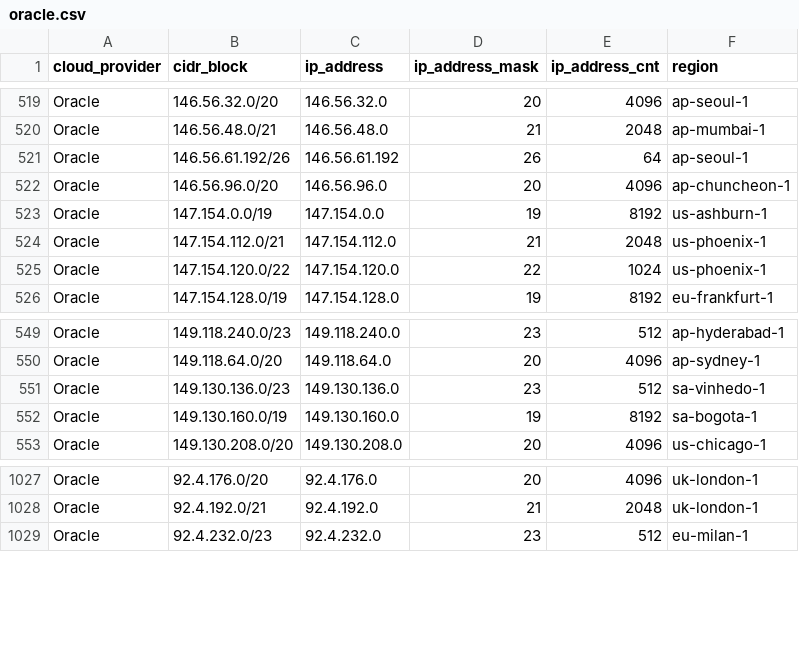
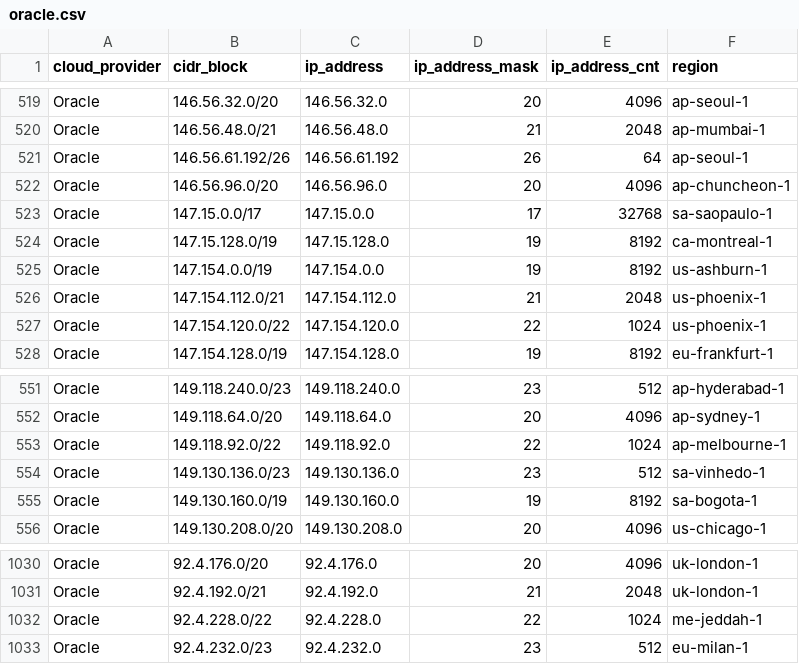
Before and after one commit to danilabs/public-cloud-provider-ip-ranges, a CSV file: data/providers/oracle.csv, drawn as a sheet; only a part is shown, gaps mark what is left out; the diff names each change by its address in the sheet, - before the commit and + after, or states it on an @@ line.

```diff
--- a/data/providers/oracle.csv
+++ b/data/providers/oracle.csv
+row 523: Oracle | 147.15.0.0/17 | 147.15.0.0 | 17 | 32768 | sa-saopaulo-1
+row 524: Oracle | 147.15.128.0/19 | 147.15.128.0 | 19 | 8192 | ca-montreal-1
+row 553: Oracle | 149.118.92.0/22 | 149.118.92.0 | 22 | 1024 | ap-melbourne-1
+row 1032: Oracle | 92.4.228.0/22 | 92.4.228.0 | 22 | 1024 | me-jeddah-1
```
Also changed, not shown: 11 other files.
